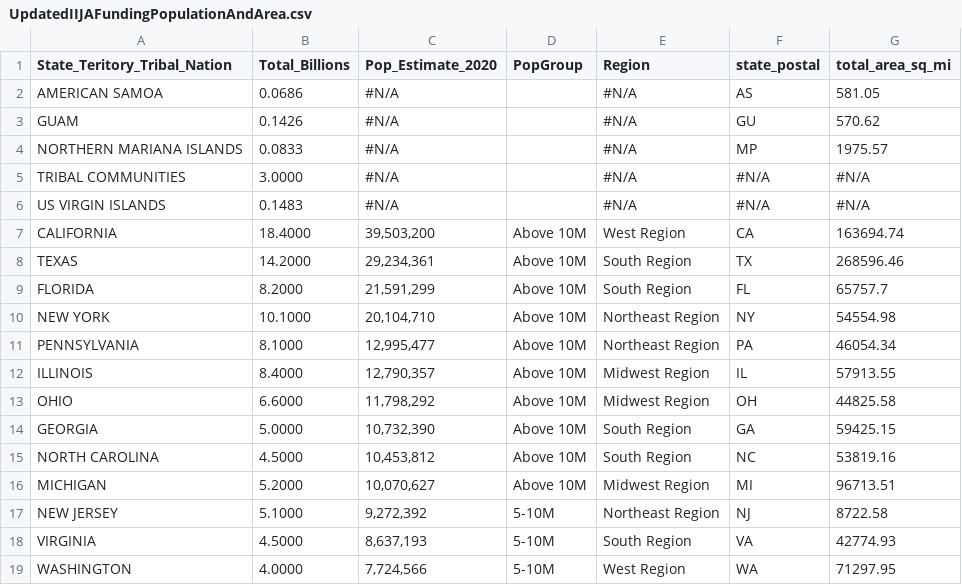
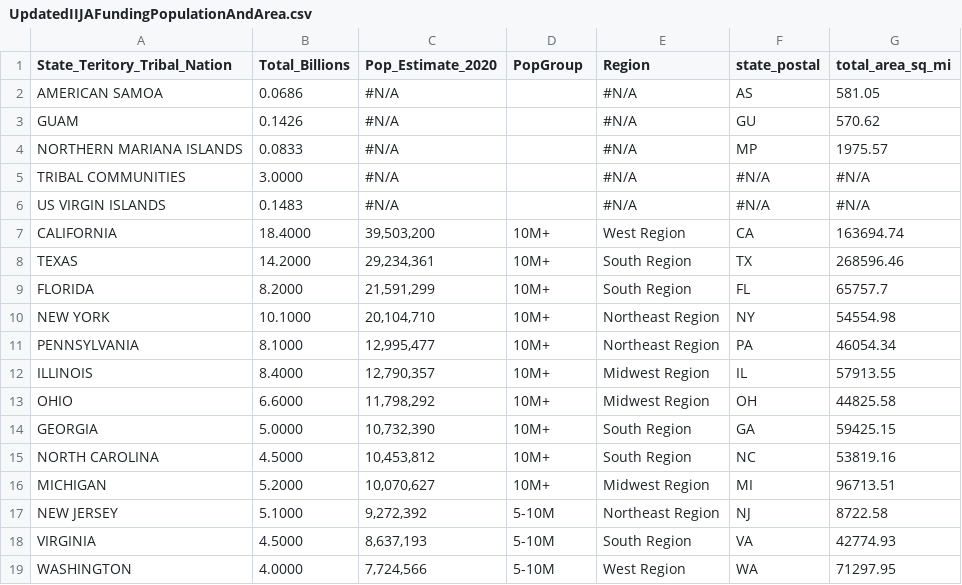
Before and after one commit to evanskaylie/DATA608, a CSV file: UpdatedIIJAFundingPopulationAndArea.csv, drawn as a sheet; only a part is shown; the diff covers the shown part only.

```diff
--- a/UpdatedIIJAFundingPopulationAndArea.csv
+++ b/UpdatedIIJAFundingPopulationAndArea.csv
@@ -6,12 +6,12 @@ TRIBAL COMMUNITIES,3.0000 ,#N/A,,#N/A,#N/A,#N/A
 US VIRGIN ISLANDS,0.1483 ,#N/A,,#N/A,#N/A,#N/A
-CALIFORNIA,18.4000 ," 39,503,200 ",Above 10M,West Region,CA,163694.74
-TEXAS,14.2000 ," 29,234,361 ",Above 10M,South Region,TX,268596.46
-FLORIDA,8.2000 ," 21,591,299 ",Above 10M,South Region,FL,65757.7
-NEW YORK,10.1000 ," 20,104,710 ",Above 10M,Northeast Region,NY,54554.98
-PENNSYLVANIA,8.1000 ," 12,995,477 ",Above 10M,Northeast Region,PA,46054.34
-ILLINOIS,8.4000 ," 12,790,357 ",Above 10M,Midwest Region,IL,57913.55
-OHIO,6.6000 ," 11,798,292 ",Above 10M,Midwest Region,OH,44825.58
-GEORGIA,5.0000 ," 10,732,390 ",Above 10M,South Region,GA,59425.15
-NORTH CAROLINA,4.5000 ," 10,453,812 ",Above 10M,South Region,NC,53819.16
-MICHIGAN,5.2000 ," 10,070,627 ",Above 10M,Midwest Region,MI,96713.51
+CALIFORNIA,18.4000 ," 39,503,200 ",10M+,West Region,CA,163694.74
+TEXAS,14.2000 ," 29,234,361 ",10M+,South Region,TX,268596.46
+FLORIDA,8.2000 ," 21,591,299 ",10M+,South Region,FL,65757.7
+NEW YORK,10.1000 ," 20,104,710 ",10M+,Northeast Region,NY,54554.98
+PENNSYLVANIA,8.1000 ," 12,995,477 ",10M+,Northeast Region,PA,46054.34
+ILLINOIS,8.4000 ," 12,790,357 ",10M+,Midwest Region,IL,57913.55
+OHIO,6.6000 ," 11,798,292 ",10M+,Midwest Region,OH,44825.58
+GEORGIA,5.0000 ," 10,732,390 ",10M+,South Region,GA,59425.15
+NORTH CAROLINA,4.5000 ," 10,453,812 ",10M+,South Region,NC,53819.16
+MICHIGAN,5.2000 ," 10,070,627 ",10M+,Midwest Region,MI,96713.51
 NEW JERSEY,5.1000 ," 9,272,392 ",5-10M,Northeast Region,NJ,8722.58
```
Also changed, not shown: 15 edited cells elsewhere in this file.
